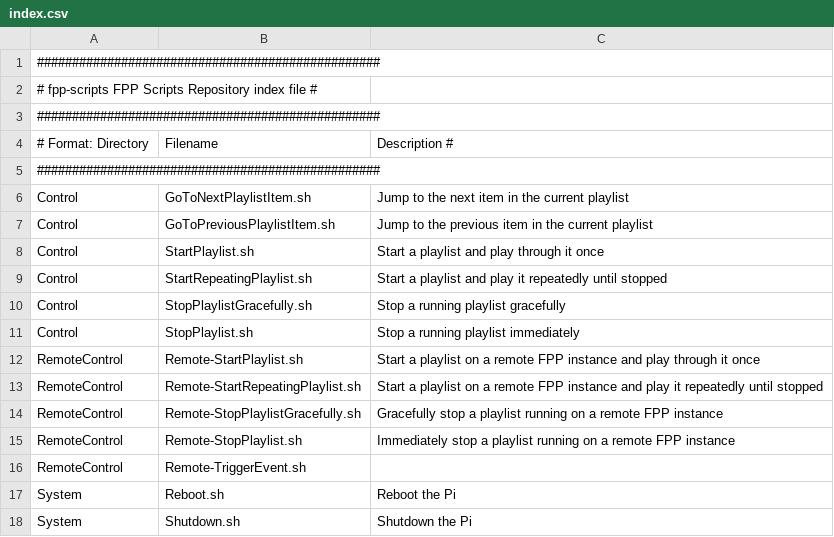
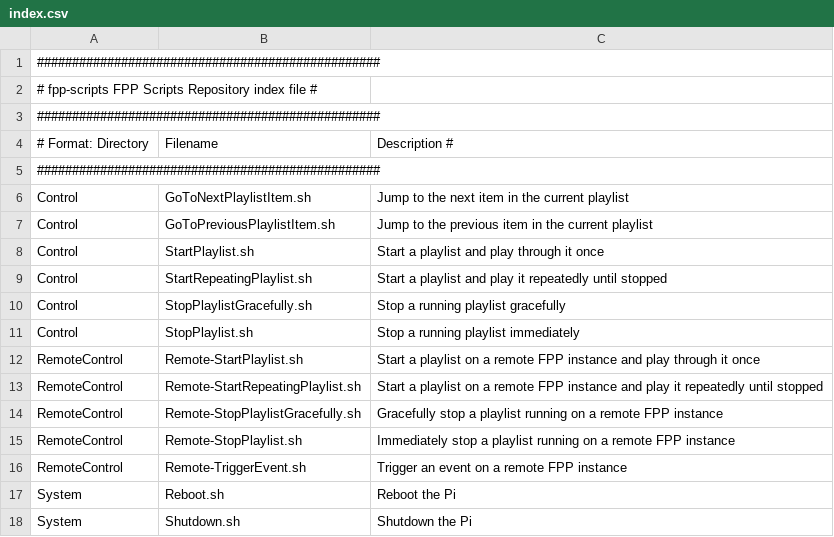
Before and after one commit to FalconChristmas/fpp-scripts, a CSV file: index.csv, drawn as a sheet.

Commit message:
Fix description for Remote-TriggerEvent.sh script

```diff
--- a/index.csv
+++ b/index.csv
@@ -15,3 +15,3 @@ RemoteControl,Remote-StopPlaylistGracefully.sh,Gracefully stop a playlist runnin
 RemoteControl,Remote-StopPlaylist.sh,Immediately stop a playlist running on a remote FPP instance
-RemoteControl,Remote-TriggerEvent.sh
+RemoteControl,Remote-TriggerEvent.sh,Trigger an event on a remote FPP instance
 System,Reboot.sh,Reboot the Pi
```
